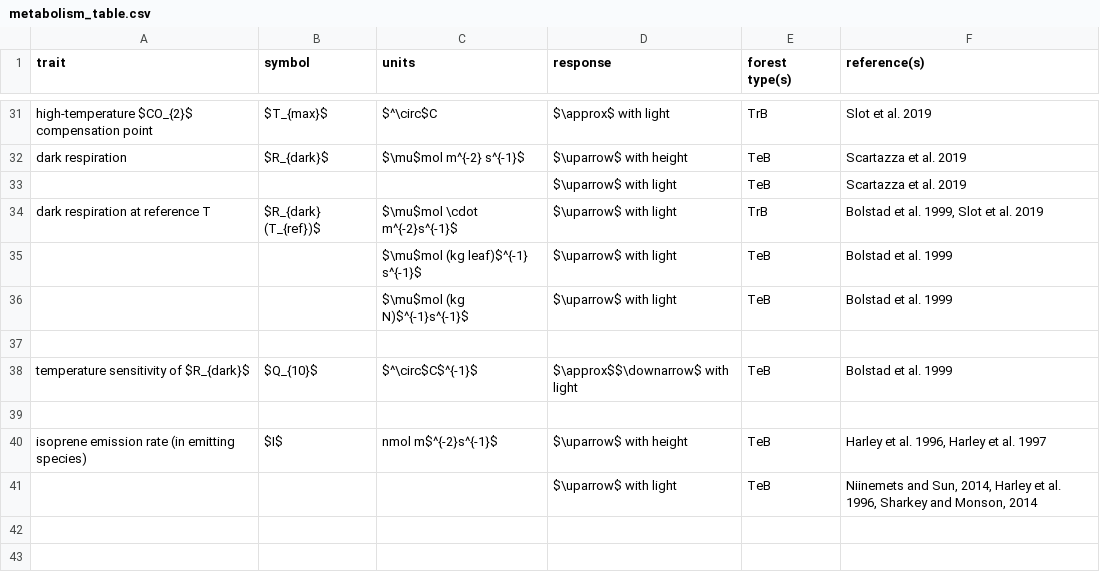
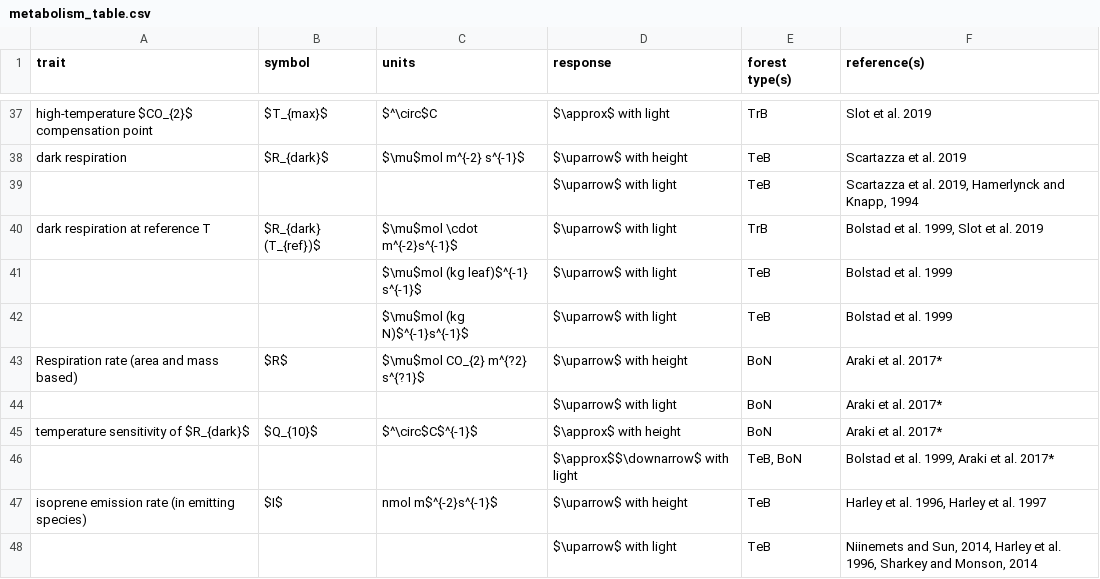
Before and after one commit to EcoClimLab/vertical-thermal-review, a CSV file: Lit_Review/metabolism_table.csv, drawn as a sheet; only a part is shown, gaps mark what is left out; the diff covers the shown part only.

```diff
--- a/Lit_Review/metabolism_table.csv
+++ b/Lit_Review/metabolism_table.csv
@@ -33 +39 @@ dark respiration ,$R_{dark}$,$\mu$mol m^{-2} s^{-1}$,$\uparrow$ with height,TeB,
-,,,$\uparrow$ with light,TeB,Scartazza et al. 2019
+,,,$\uparrow$ with light,TeB,"Scartazza et al. 2019, Hamerlynck and Knapp, 1994",
@@ -37,3 +43,4 @@ dark respiration at reference T,$R_{dark} (T_{ref})$,$\mu$mol  \cdot m^{-2}s^{-1
-,,,,,
-temperature sensitivity of $R_{dark}$,$Q_{10}$,$^\circ$C$^{-1}$,$\approx$$\downarrow$ with light,TeB,Bolstad et al. 1999
-,,,,,
+Respiration rate (area and mass based),$R$,$\mu$mol CO_{2} m^{?2} s^{?1}$,$\uparrow$ with height,BoN,Araki et al. 2017*,
+,,,$\uparrow$ with light,BoN,Araki et al. 2017*,
+temperature sensitivity of $R_{dark}$,$Q_{10}$,$^\circ$C$^{-1}$,$\approx$ with height,BoN,Araki et al. 2017*,
+,,,$\approx$$\downarrow$ with light,"TeB, BoN","Bolstad et al. 1999, Araki et al. 2017*",
```
Also changed, not shown: 7 added rows, 1 removed row and 23 edited cells elsewhere in this file.
